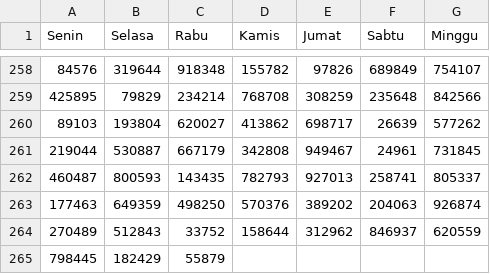
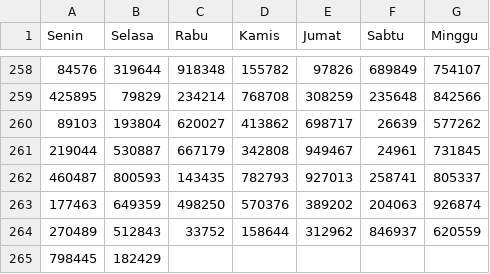
Before and after one commit to hadicangkring/belajar, a CSV file: c.csv, drawn as a sheet; only a part is shown, gaps mark what is left out; the diff names each change by its address in the sheet, - before the commit and + after, or states it on an @@ line.

Commit message:
Update c.csv

```diff
--- a/c.csv
+++ b/c.csv
-C265 (Rabu): 55879
+C265 (Rabu): (empty)
```
